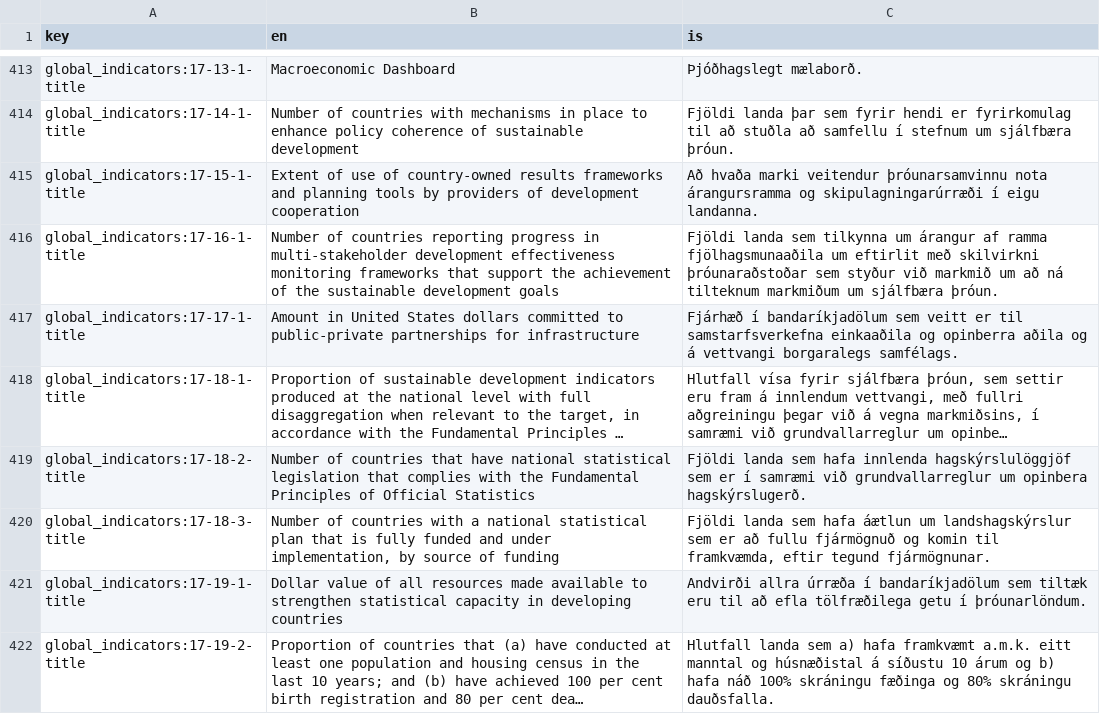
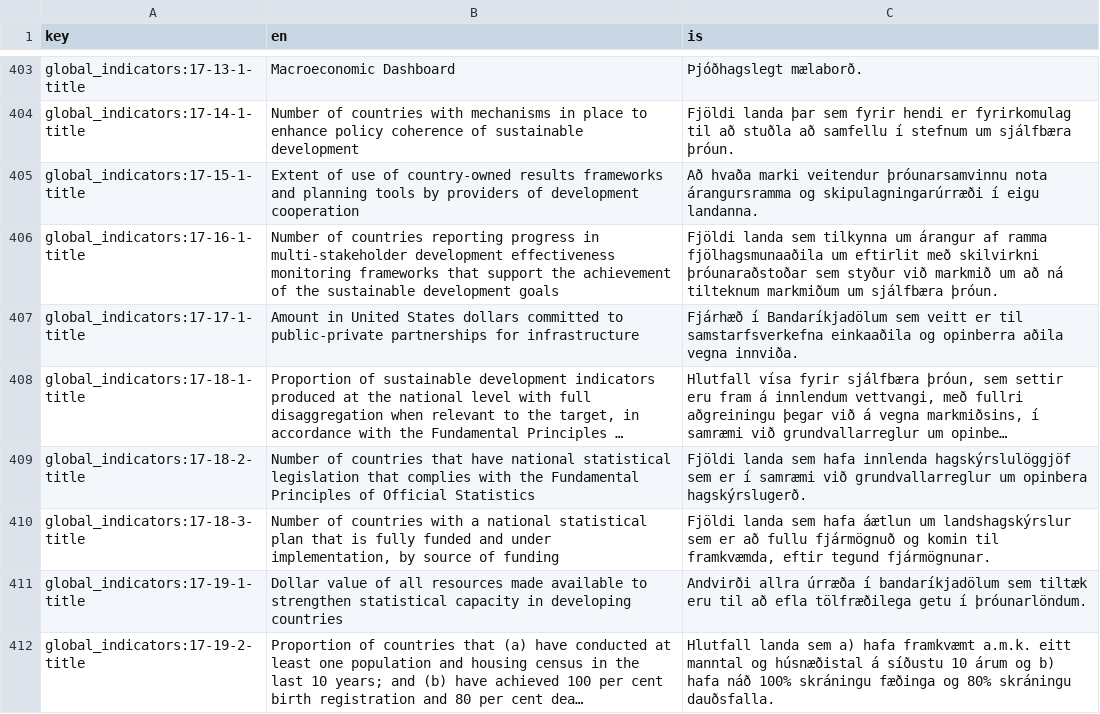
Before and after one commit to hagstofan/sdg-translations, a CSV file: sdg-translations-is.csv, drawn as a sheet; only a part is shown, gaps mark what is left out; long unchanged cells end in …; addresses are those after the commit; the diff covers the shown part only; the diff names each change by its address in the sheet, - before the commit and + after, or states it on an @@ line.

```diff
--- a/sdg-translations-is.csv
+++ b/sdg-translations-is.csv
-C407 (is): Fjárhæð í bandaríkjadölum sem veitt er til samstarfsverkefna einkaaðila og opinberra aðila og á vettvangi borgaralegs samfélags.
+C407 (is): Fjárhæð í Bandaríkjadölum sem veitt er til samstarfsverkefna einkaaðila og opinberra aðila vegna innviða.
```
Also changed, not shown: 160 moved rows elsewhere in this file, sdg-translations-am.csv, sdg-translations-ar.csv, 8 other files.
